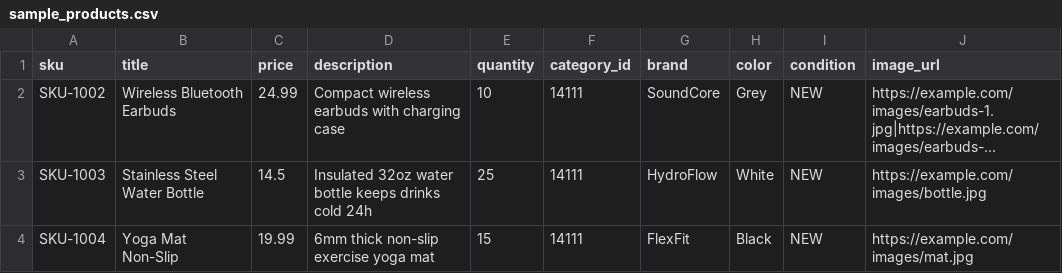
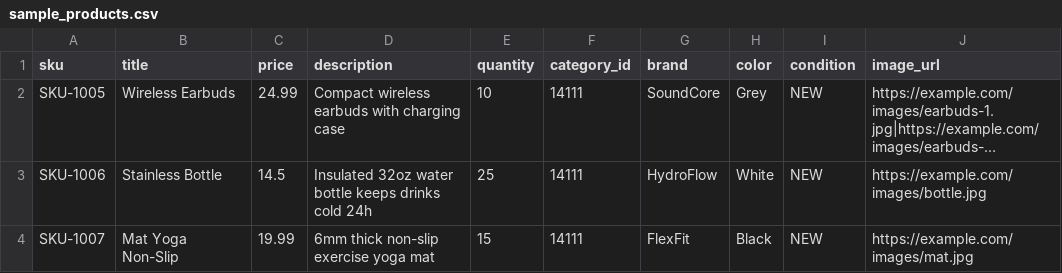
Before and after one commit to motu89/ebalb, a CSV file: sample_products.csv, drawn as a sheet; only a part is shown; long unchanged cells end in …; the diff names each change by its address in the sheet, - before the commit and + after, or states it on an @@ line.

```diff
--- a/sample_products.csv
+++ b/sample_products.csv
-A2 (sku): SKU-1002
+A2 (sku): SKU-1005
-B2 (title): Wireless Bluetooth Earbuds
+B2 (title): Wireless Earbuds
-A3 (sku): SKU-1003
+A3 (sku): SKU-1006
-B3 (title): Stainless Steel Water Bottle
+B3 (title): Stainless Bottle
-A4 (sku): SKU-1004
+A4 (sku): SKU-1007
-B4 (title): Yoga Mat Non-Slip
+B4 (title): Mat Yoga Non-Slip
```
Also changed, not shown: 3 other files.
